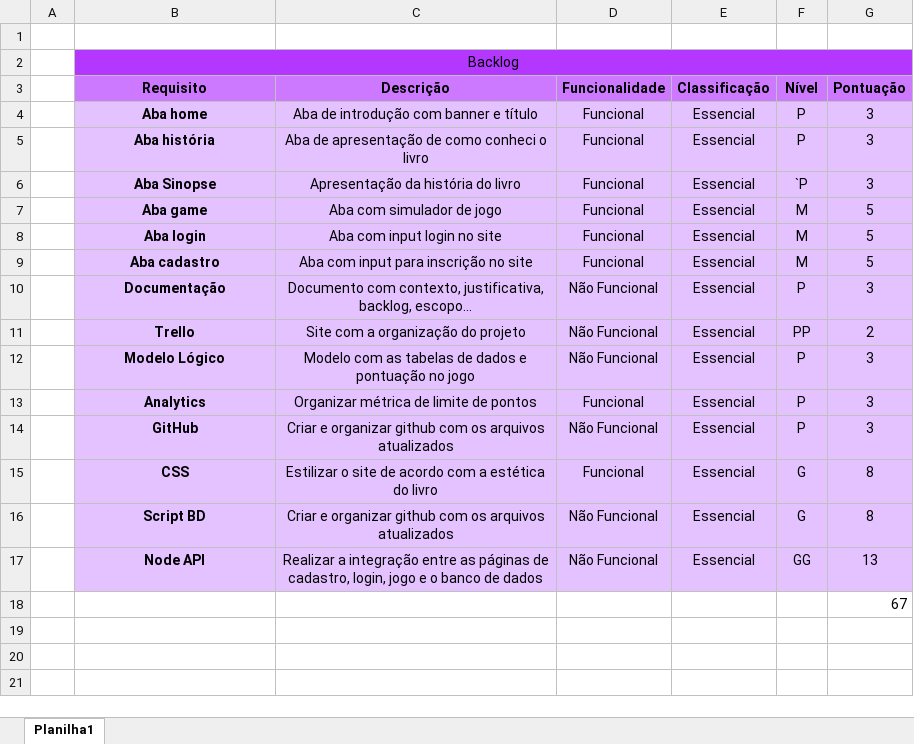
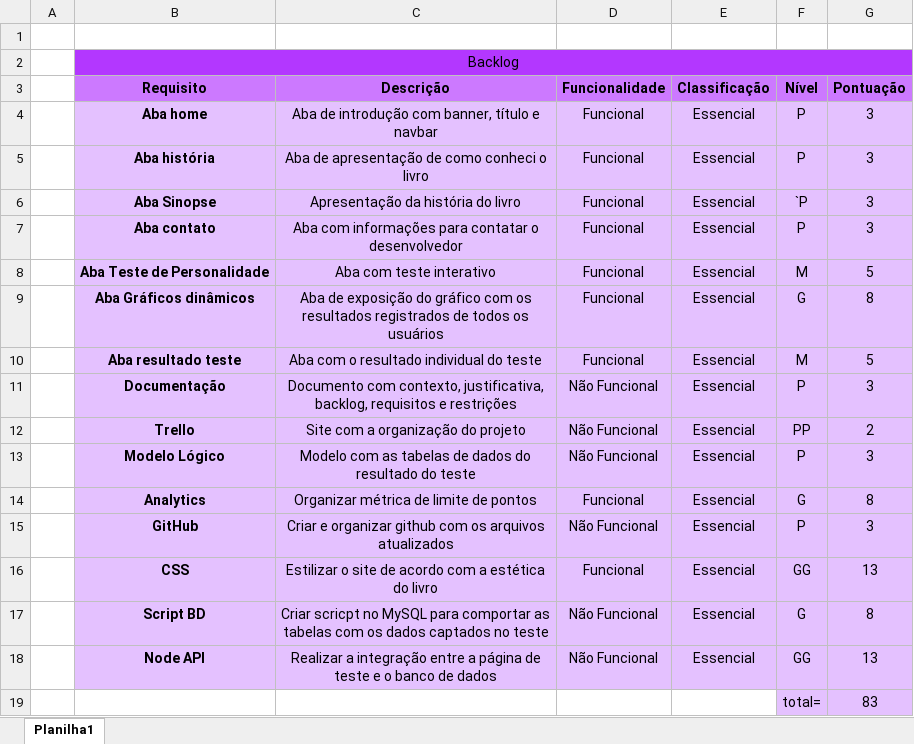
Before and after one commit to Aeris000/Projeto_Individual, an Excel workbook: Backlog.xlsx, sheet Planilha1, drawn as a sheet; values as stored, in another font and other column widths than the file's, no borders; removed rows and columns are numbered as before the commit, all else as after; the diff names each change by its address in the sheet, - before the commit and + after, or states it on an @@ line.

Commit message:
teste

```diff
--- a/Backlog.xlsx (sheet Planilha1)
+++ b/Backlog.xlsx (sheet Planilha1)
-C4 (Descrição): Aba de introdução com banner e título
+C4 (Descrição): Aba de introdução com banner, título e navbar
-row 7:  | Aba game | Aba com simulador de jogo | Funcional | Essencial | M | 5
+row 7:  | Aba contato | Aba com informações para contatar o desenvolvedor | Funcional | Essencial | P | 3
-B8 (Requisito): Aba login
+B8 (Requisito): Aba Teste de Personalidade
-C8 (Descrição): Aba com input login no site
+C8 (Descrição): Aba com teste interativo
+row 9:  | Aba Gráficos dinâmicos | Aba de exposição do gráfico com os resultados registrados de todos os usuários | Funcional | Essencial | G | 8
-B10 (Requisito): Aba cadastro
+B10 (Requisito): Aba resultado teste
-C10 (Descrição): Aba com input para inscrição no site
+C10 (Descrição): Aba com o resultado individual do teste
-C11 (Descrição): …justificativa, backlog, escopo...
+C11 (Descrição): …justificativa, backlog, requisitos e restrições
-C13 (Descrição): …de dados e pontuação no jogo
+C13 (Descrição): …de dados do resultado do teste
-F14 (Nível): P
+F14 (Nível): G
-G14 (Pontuação): 3
+G14 (Pontuação): 8
-F16 (Nível): G
+F16 (Nível): GG
-G16 (Pontuação): 8
+G16 (Pontuação): 13
-C17 (Descrição): Criar e organizar github com os arquivos atualizados
+C17 (Descrição): Criar scricpt no MySQL para comportar as tabelas com os dados captados no teste
-C18 (Descrição): …integração entre as páginas de cadastro, login, jogo e o…
+C18 (Descrição): …integração entre a página de teste e o…
-row 18:  |  |  |  |  |  | 67
+row 19:  |  |  |  |  | total= | 83
```
Also changed, not shown: 8 other files.
